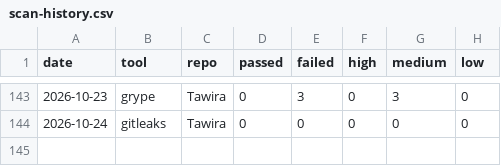
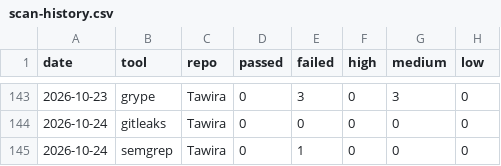
Before and after one commit to spacecode-art/atlas-security, a CSV file: dashboard/metrics/scan-history.csv, drawn as a sheet; only a part is shown, gaps mark what is left out; the diff names each change by its address in the sheet, - before the commit and + after, or states it on an @@ line.

Commit message:
chore(dashboard): ingest semgrep result from Tawira (#196)
Co-authored-by: atlas-security-bot <actions@users.noreply.github.com>

```diff
--- a/dashboard/metrics/scan-history.csv
+++ b/dashboard/metrics/scan-history.csv
+row 145: 2026-10-24 | semgrep | Tawira | 0 | 1 | 0 | 0 | 0
```
